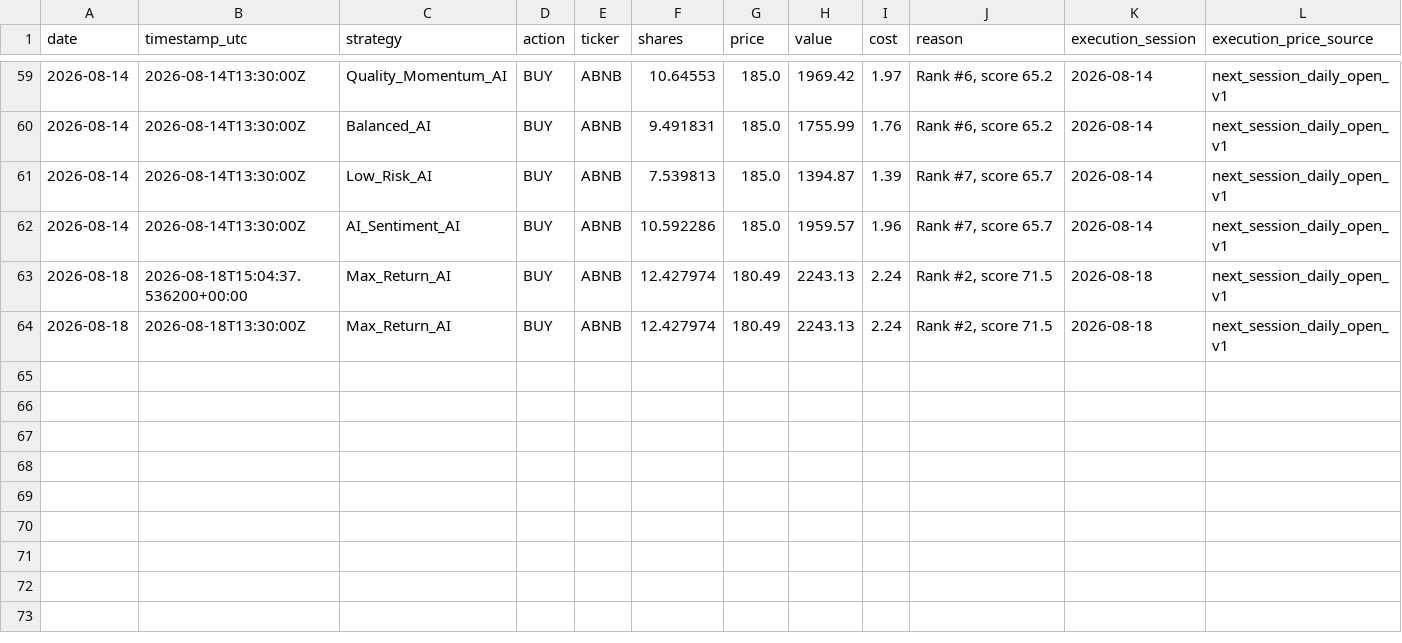
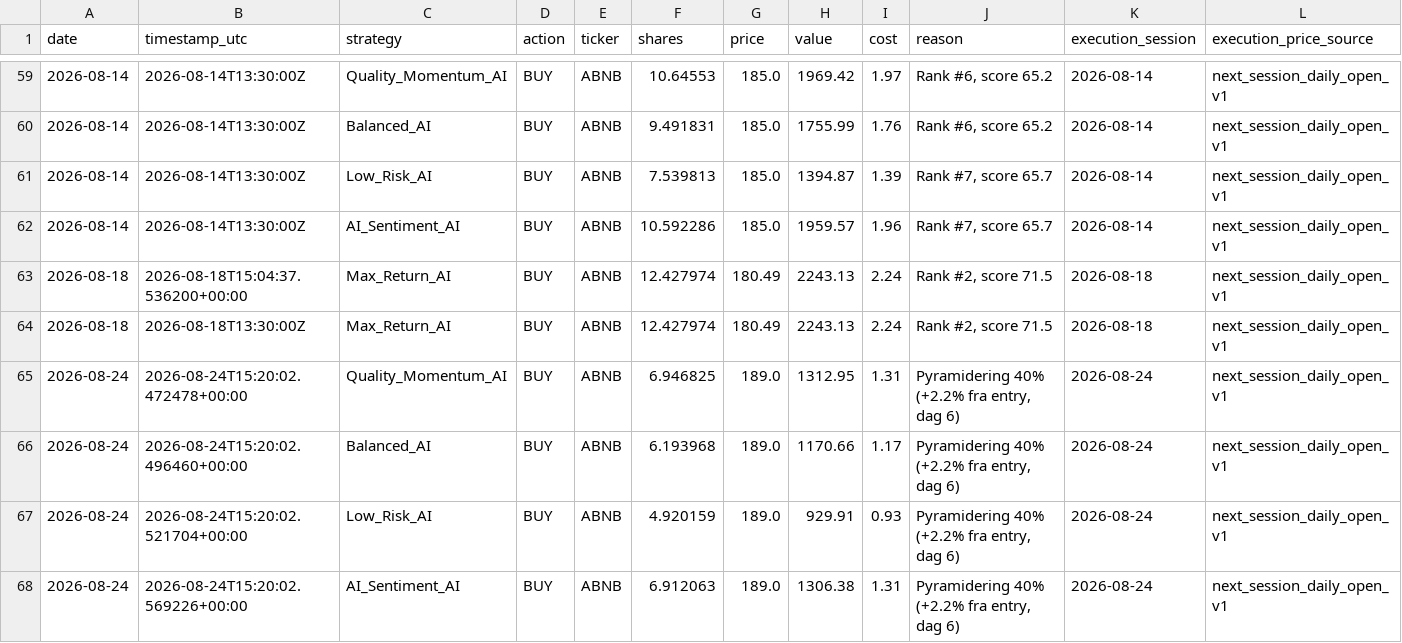
Before and after one commit to tarjeinordby/AI_Stock_Lab, a CSV file: data_v4/trades.csv, drawn as a sheet; only a part is shown, gaps mark what is left out; rows hold the shown columns only; the diff names each change by its address in the sheet, - before the commit and + after, or states it on an @@ line.

```diff
--- a/data_v4/trades.csv
+++ b/data_v4/trades.csv
+row 65: 2026-08-24 | 2026-08-24T15:20:02.472478+00:00 | Quality_Momentum_AI | BUY | ABNB | 6.946825 | 189.0 | 1312.95 | 1.31 | Pyramidering 40% (+2.2% fra entry, dag 6) | 2026-08-24 | next_session_daily_open_v1
+row 66: 2026-08-24 | 2026-08-24T15:20:02.496460+00:00 | Balanced_AI | BUY | ABNB | 6.193968 | 189.0 | 1170.66 | 1.17 | Pyramidering 40% (+2.2% fra entry, dag 6) | 2026-08-24 | next_session_daily_open_v1
+row 67: 2026-08-24 | 2026-08-24T15:20:02.521704+00:00 | Low_Risk_AI | BUY | ABNB | 4.920159 | 189.0 | 929.91 | 0.93 | Pyramidering 40% (+2.2% fra entry, dag 6) | 2026-08-24 | next_session_daily_open_v1
+row 68: 2026-08-24 | 2026-08-24T15:20:02.569226+00:00 | AI_Sentiment_AI | BUY | ABNB | 6.912063 | 189.0 | 1306.38 | 1.31 | Pyramidering 40% (+2.2% fra entry, dag 6) | 2026-08-24 | next_session_daily_open_v1
```
Also changed, not shown: data_v4/performance.csv, 11 other files.
